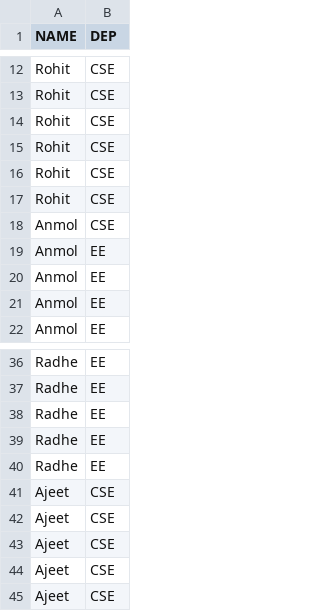
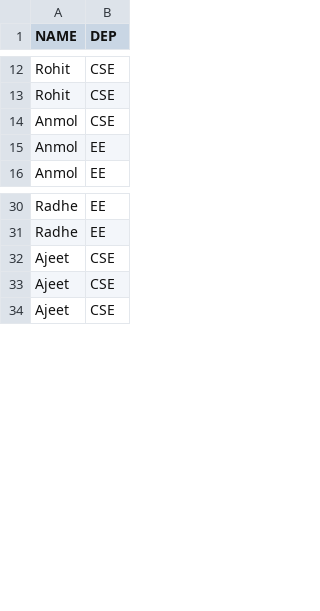
Before and after one commit to AnmolSaini28/Lecture1, a CSV file: students.csv, drawn as a sheet; only a part is shown, gaps mark what is left out; the diff names each change by its address in the sheet, - before the commit and + after, or states it on an @@ line.

Commit message:
Data Changes

```diff
--- a/students.csv
+++ b/students.csv
-row 14: Rohit | CSE
-row 15: Rohit | CSE
-row 16: Rohit | CSE
-row 17: Rohit | CSE
-row 19: Anmol | EE
-row 20: Anmol | EE
-row 38: Radhe | EE
-row 39: Radhe | EE
-row 40: Radhe | EE
-row 41: Ajeet | CSE
-row 42: Ajeet | CSE
```
